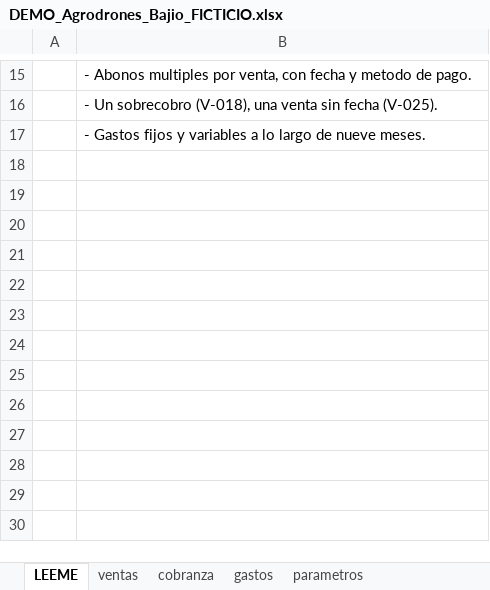
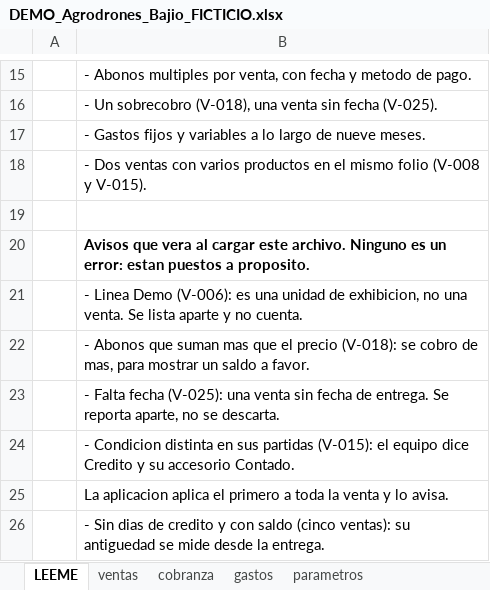
Before and after one commit to jadriangz/reporteria-financiera, an Excel workbook: docs/DEMO_Agrodrones_Bajio_FICTICIO.xlsx, sheet LEEME, drawn as a sheet; only a part is shown, gaps mark what is left out; values as stored, in another font and other column widths than the file's, no borders; the diff names each change by its address in the sheet, - before the commit and + after, or states it on an @@ line.

Commit message:
fix: el aviso de días de crédito solo sale con saldo, y la hoja ausente es advertencia

```diff
--- a/docs/DEMO_Agrodrones_Bajio_FICTICIO.xlsx (sheet LEEME)
+++ b/docs/DEMO_Agrodrones_Bajio_FICTICIO.xlsx (sheet LEEME)
+row 18:  | - Dos ventas con varios productos en el mismo folio (V-008 y V-015).
+row 19: (empty)
+row 20:  | Avisos que vera al cargar este archivo. Ninguno es un error: estan puestos a proposito.
+row 21:  | - Linea Demo (V-006): es una unidad de exhibicion, no una venta. Se lista aparte y no cuenta.
+row 22:  | - Abonos que suman mas que el precio (V-018): se cobro de mas, para mostrar un saldo a favor.
+row 23:  | - Falta fecha (V-025): una venta sin fecha de entrega. Se reporta aparte, no se descarta.
+row 24:  | - Condicion distinta en sus partidas (V-015): el equipo dice Credito y su accesorio Contado.
+row 25:  | La aplicacion aplica el primero a toda la venta y lo avisa.
+row 26:  | - Sin dias de credito y con saldo (cinco ventas): su antiguedad se mide desde la entrega.
```
Also changed, not shown: 12 other files.
